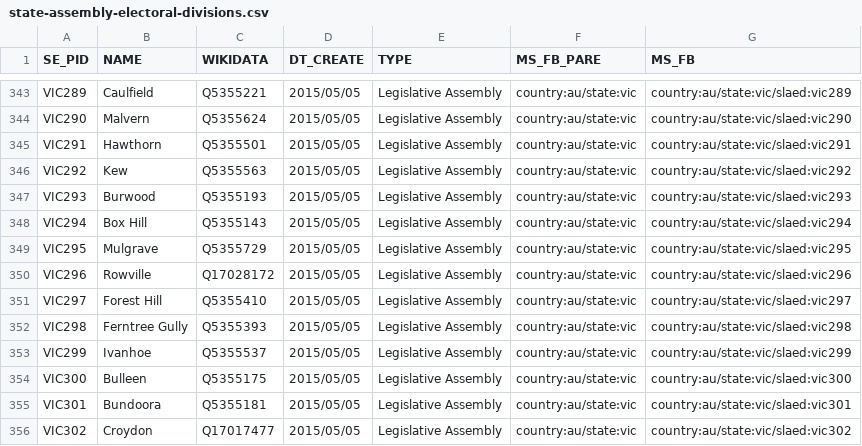
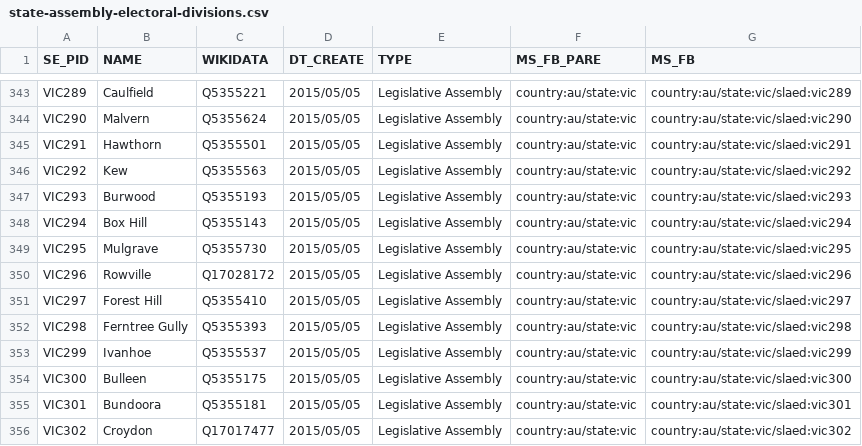
Before and after one commit to everypolitician/proto-commons-australia, a CSV file: boundaries/build/state-assembly-electoral-divisions/state-assembly-electoral-divisions.csv, drawn as a sheet; only a part is shown, gaps mark what is left out; the diff covers the shown part only.

Commit message:
Fix wikidata ids in state assembly constituencies csv
This corrects reconciliation errors in the state assembly constituency
csv. Only the Wikidata ids are changed.

```diff
--- a/boundaries/build/state-assembly-electoral-divisions/state-assembly-electoral-divisions.csv
+++ b/boundaries/build/state-assembly-electoral-divisions/state-assembly-electoral-divisions.csv
@@ -348,3 +348,3 @@ VIC293,Burwood,Q5355193,2015/05/05,Legislative Assembly,country:au/state:vic,cou
 VIC294,Box Hill,Q5355143,2015/05/05,Legislative Assembly,country:au/state:vic,country:au/state:vic/slaed:vic294
-VIC295,Mulgrave,Q5355729,2015/05/05,Legislative Assembly,country:au/state:vic,country:au/state:vic/slaed:vic295
+VIC295,Mulgrave,Q5355730,2015/05/05,Legislative Assembly,country:au/state:vic,country:au/state:vic/slaed:vic295
 VIC296,Rowville,Q17028172,2015/05/05,Legislative Assembly,country:au/state:vic,country:au/state:vic/slaed:vic296
```
Also changed, not shown: 5 edited cells elsewhere in this file.
